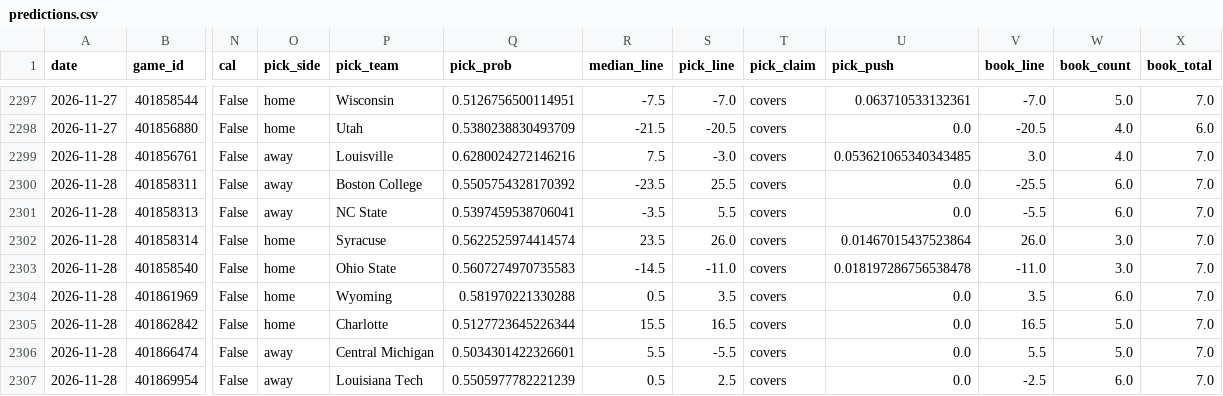
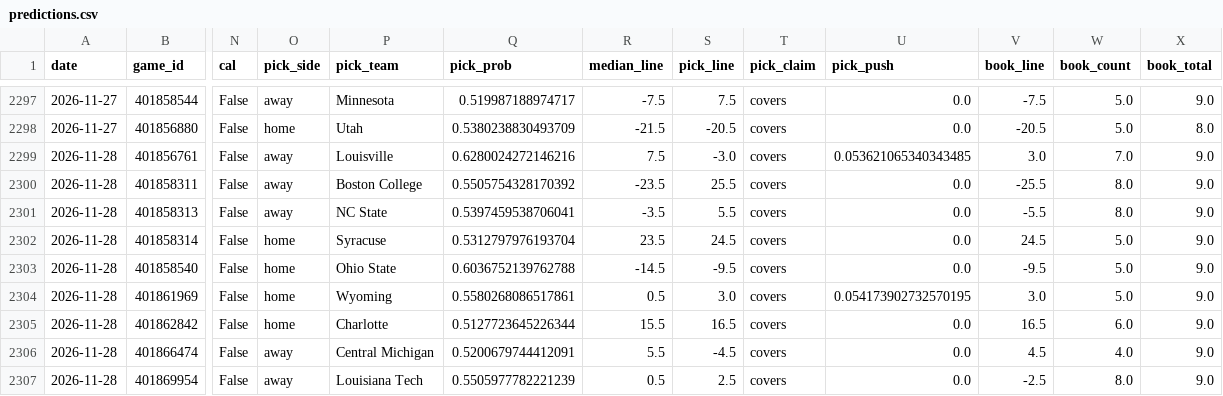
Before and after one commit to azcal/mbm-ncaaf, a CSV file: logs/predictions.csv, drawn as a sheet; only a part is shown, gaps mark what is left out; the diff covers the shown part only; the diff names each change by its address in the sheet, - before the commit and + after, or states it on an @@ line.

```diff
--- a/logs/predictions.csv
+++ b/logs/predictions.csv
-O2297 (pick_side): home
+O2297 (pick_side): away
-P2297 (pick_team): Wisconsin
+P2297 (pick_team): Minnesota
-Q2297 (pick_prob): 0.5126756500114951
+Q2297 (pick_prob): 0.519987188974717
-S2297 (pick_line): -7.0
+S2297 (pick_line): 7.5
-U2297 (pick_push): 0.063710533132361
+U2297 (pick_push): 0.0
-V2297 (book_line): -7.0
+V2297 (book_line): -7.5
-X2297 (book_total): 7.0
+X2297 (book_total): 9.0
-W2298 (book_count): 4.0
+W2298 (book_count): 5.0
-X2298 (book_total): 6.0
+X2298 (book_total): 8.0
-W2299 (book_count): 4.0
+W2299 (book_count): 7.0
-X2299:X2307 (book_total): 7.0
+X2299:X2307 (book_total): 9.0
-W2300:W2301 (book_count): 6.0
+W2300:W2301 (book_count): 8.0
-Q2302 (pick_prob): 0.5622525974414574
+Q2302 (pick_prob): 0.5312797976193704
-S2302 (pick_line): 26.0
+S2302 (pick_line): 24.5
-U2302 (pick_push): 0.01467015437523864
+U2302 (pick_push): 0.0
-V2302 (book_line): 26.0
+V2302 (book_line): 24.5
-W2302:W2303 (book_count): 3.0
+W2302:W2303 (book_count): 5.0
-Q2303 (pick_prob): 0.5607274970735583
+Q2303 (pick_prob): 0.6036752139762788
-S2303 (pick_line): -11.0
+S2303 (pick_line): -9.5
-U2303 (pick_push): 0.018197286756538478
+U2303 (pick_push): 0.0
-V2303 (book_line): -11.0
+V2303 (book_line): -9.5
-Q2304 (pick_prob): 0.581970221330288
+Q2304 (pick_prob): 0.5580268086517861
-S2304 (pick_line): 3.5
+S2304 (pick_line): 3.0
-U2304 (pick_push): 0.0
+U2304 (pick_push): 0.054173902732570195
-V2304 (book_line): 3.5
+V2304 (book_line): 3.0
-W2304 (book_count): 6.0
+W2304 (book_count): 5.0
-W2305 (book_count): 5.0
+W2305 (book_count): 6.0
-Q2306 (pick_prob): 0.5034301422326601
+Q2306 (pick_prob): 0.5200679744412091
-S2306 (pick_line): -5.5
+S2306 (pick_line): -4.5
-V2306 (book_line): 5.5
+V2306 (book_line): 4.5
-W2306 (book_count): 5.0
+W2306 (book_count): 4.0
-W2307 (book_count): 6.0
+W2307 (book_count): 8.0
```
Also changed, not shown: 151 edited cells elsewhere in this file, logs/picks.csv, 2 other files.
